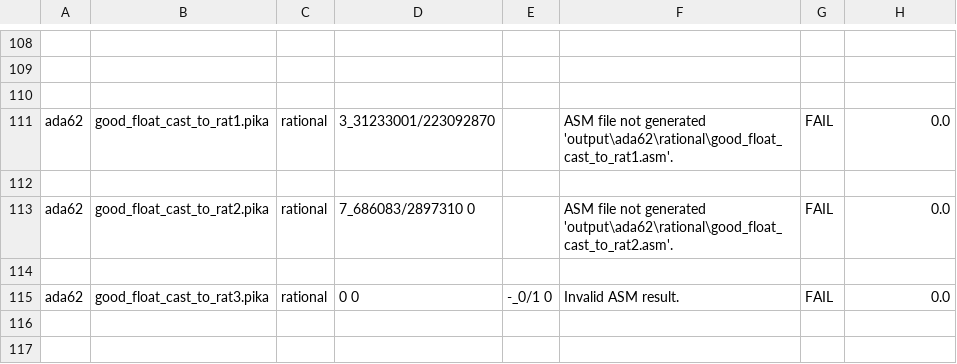
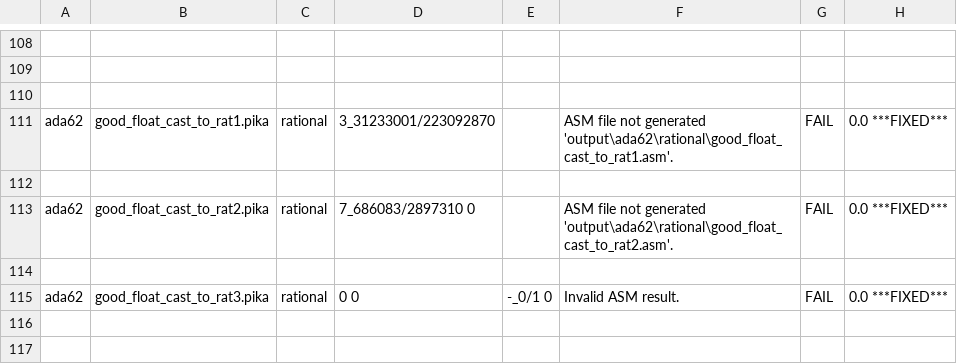
Before and after one commit to AndrewVDo/pika-compiler, a CSV file: milestone_2_results.csv, drawn as a sheet; only a part is shown, gaps mark what is left out; the diff names each change by its address in the sheet, - before the commit and + after, or states it on an @@ line.

```diff
--- a/milestone_2_results.csv
+++ b/milestone_2_results.csv
-H111: 0.0
+H111: 0.0 ***FIXED***
-H113: 0.0
+H113: 0.0 ***FIXED***
-H115: 0.0
+H115: 0.0 ***FIXED***
```
Also changed, not shown: 2 other files.
